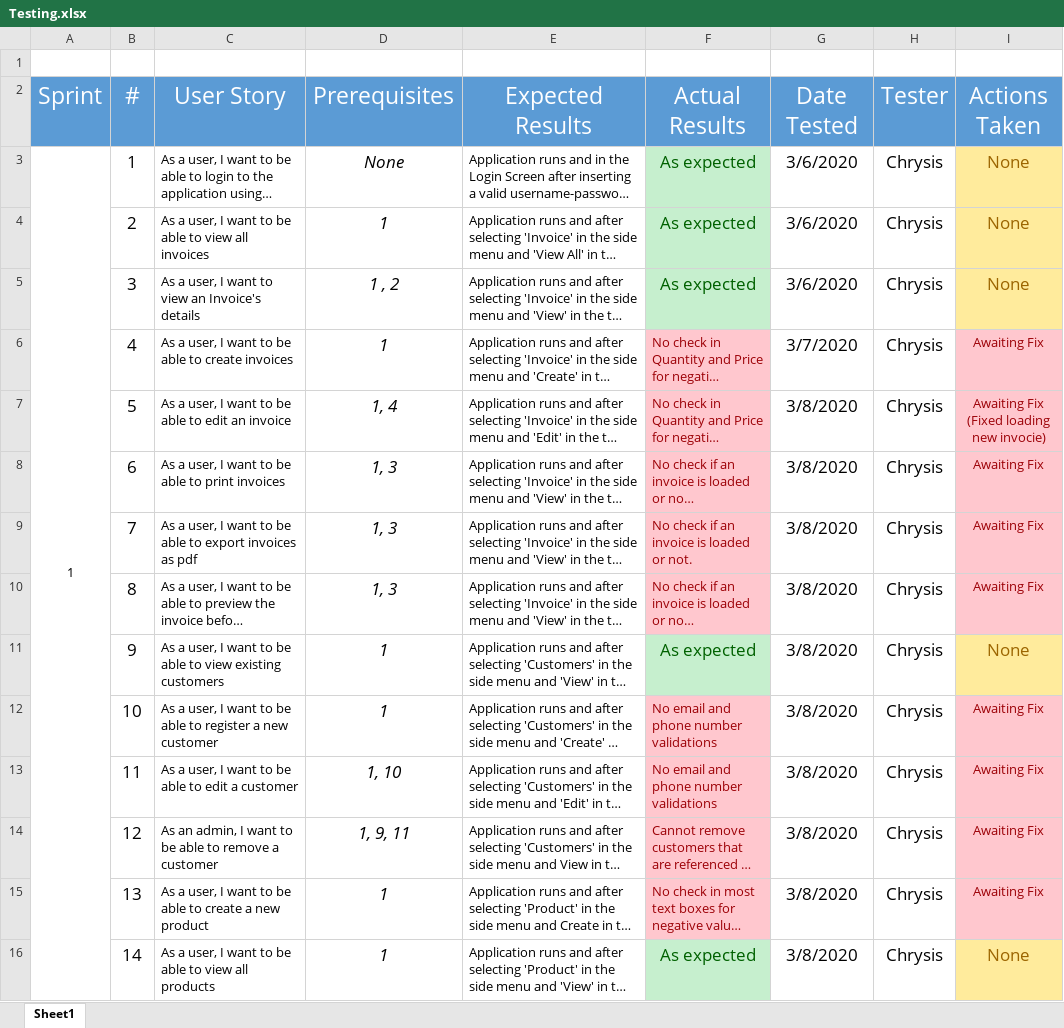
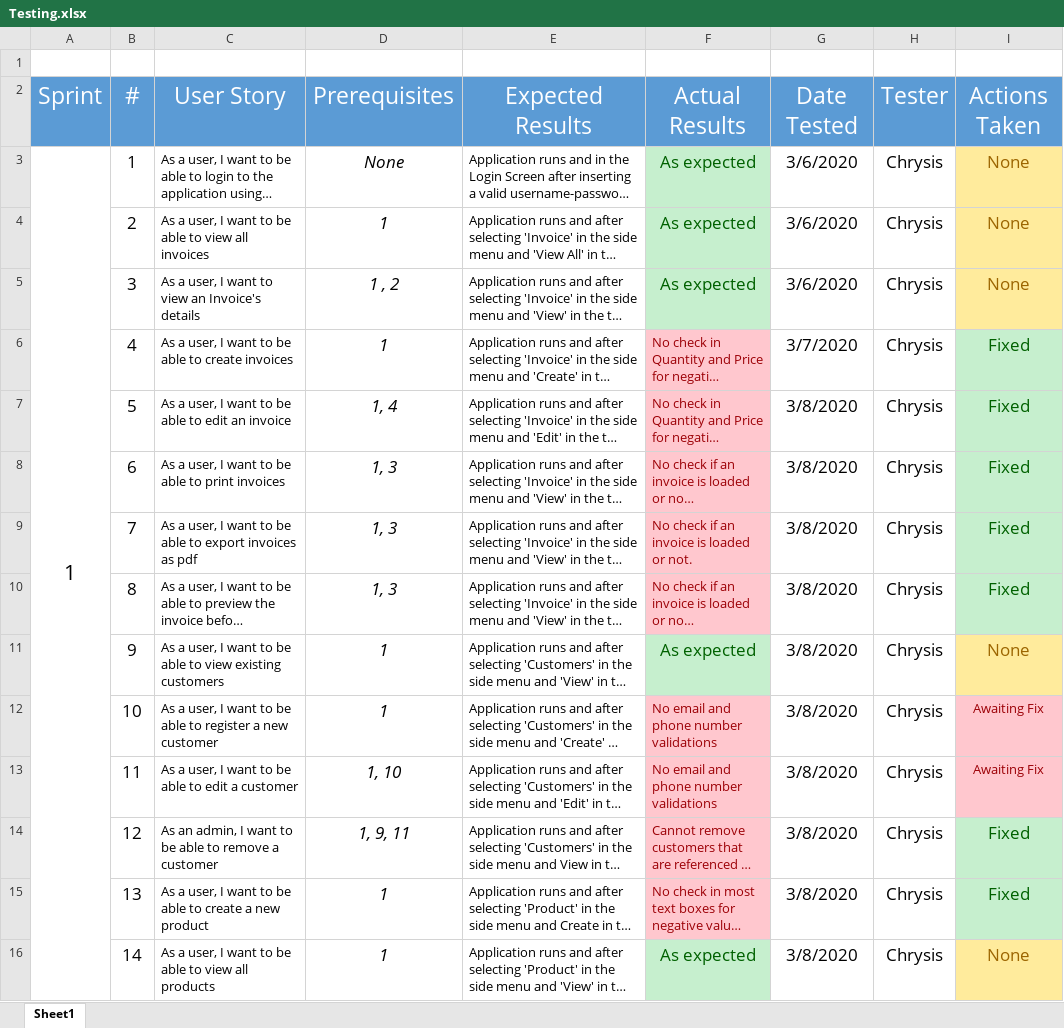
Before and after one commit to CS-UCY-EPL343/epl343.winter18.team10, an Excel workbook: Testing.xlsx, sheet Sheet1, drawn as a sheet; only a part is shown; long unchanged cells end in …; values as stored, in another font and other column widths than the file's, no borders; ↵ is a line break in a cell; the diff covers the shown part only; the diff names each change by its address in the sheet, - before the commit and + after, or states it on an @@ line.

```diff
--- a/Testing.xlsx (sheet Sheet1)
+++ b/Testing.xlsx (sheet Sheet1)
@@ A3 text size: larger @@
-I6: Awaiting Fix
+I6: Fixed
@@ I6:I10 fill: #FFC7CE → #C6EFCE, text colour: #9C0006 → #006100, text size: larger @@
-I7: Awaiting Fix ↵ (Fixed loading new invocie)
+I7: Fixed
-I8:I10: Awaiting Fix
+I8:I10: Fixed
-I14:I15: Awaiting Fix
+I14:I15: Fixed
@@ I14:I15 fill: #FFC7CE → #C6EFCE, text colour: #9C0006 → #006100, text size: larger @@
```
Also changed, not shown: 43 added rows, 3 edited cells and cell formats elsewhere in this sheet, 45 other files.
